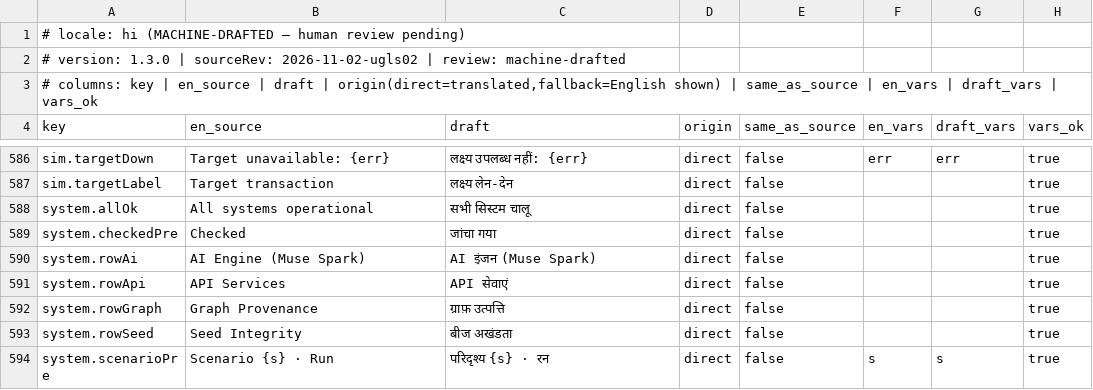
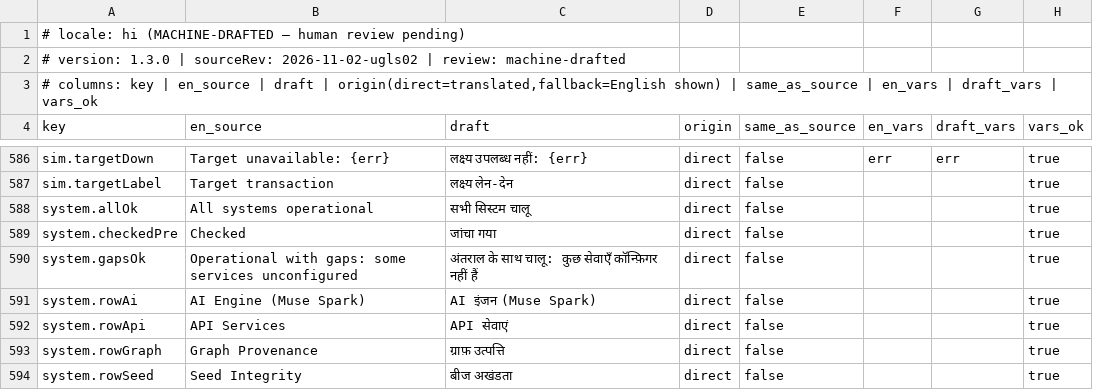
Before and after one commit to ihemestanley100-ui/CruiseShield-AI-, a TSV file: docs/UGLS_REVIEW_KIT/hi.tsv, drawn as a sheet; only a part is shown, gaps mark what is left out; the shorter side is filled out with more unchanged rows.

Commit message:
chore(i18n): sync translation inventory + review kit for system.gapsOk

```diff
--- a/docs/UGLS_REVIEW_KIT/hi.tsv
+++ b/docs/UGLS_REVIEW_KIT/hi.tsv
@@ -589,2 +589,3 @@ system.allOk	All systems operational	सभी सिस्टम चालू	d
 system.checkedPre	Checked	जांचा गया	direct	false			true
+system.gapsOk	Operational with gaps: some services unconfigured	अंतराल के साथ चालू: कुछ सेवाएँ कॉन्फ़िगर नहीं हैं	direct	false			true
 system.rowAi	AI Engine (Muse Spark)	AI इंजन (Muse Spark)	direct	false			true
```
Also changed, not shown: docs/UGLS_REVIEW_KIT/ar.tsv, docs/UGLS_REVIEW_KIT/fr.tsv, 9 other files.
